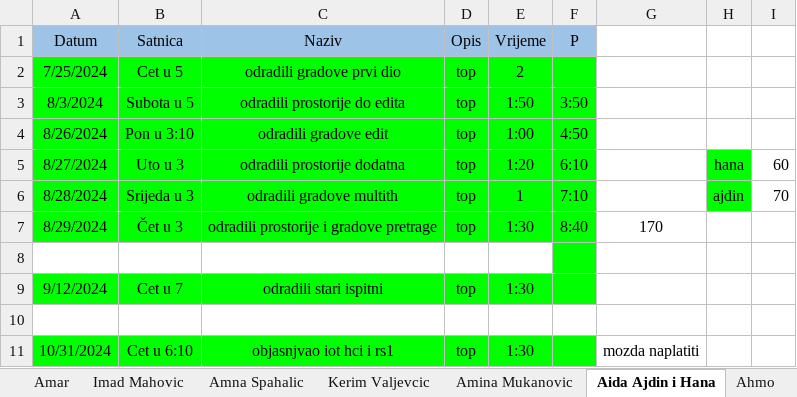
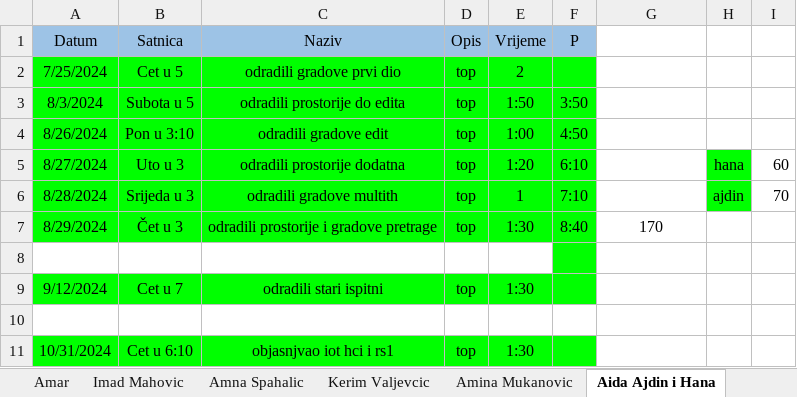
Before and after one commit to vedad-keskin/PRIII-DESKTOPAPP-CSHARP-T25-, an Excel workbook: Student Sheet.xlsx, sheet Aida Ajdin i Hana, drawn as a sheet; values as stored, in another font and other column widths than the file's, no borders; the diff names each change by its address in the sheet, - before the commit and + after, or states it on an @@ line.

```diff
--- a/Student Sheet.xlsx (sheet Aida Ajdin i Hana)
+++ b/Student Sheet.xlsx (sheet Aida Ajdin i Hana)
-G11: mozda naplatiti
+G11: (empty)
```
Also changed, not shown: sheet Emina Salihovic, other sheet tabs.
